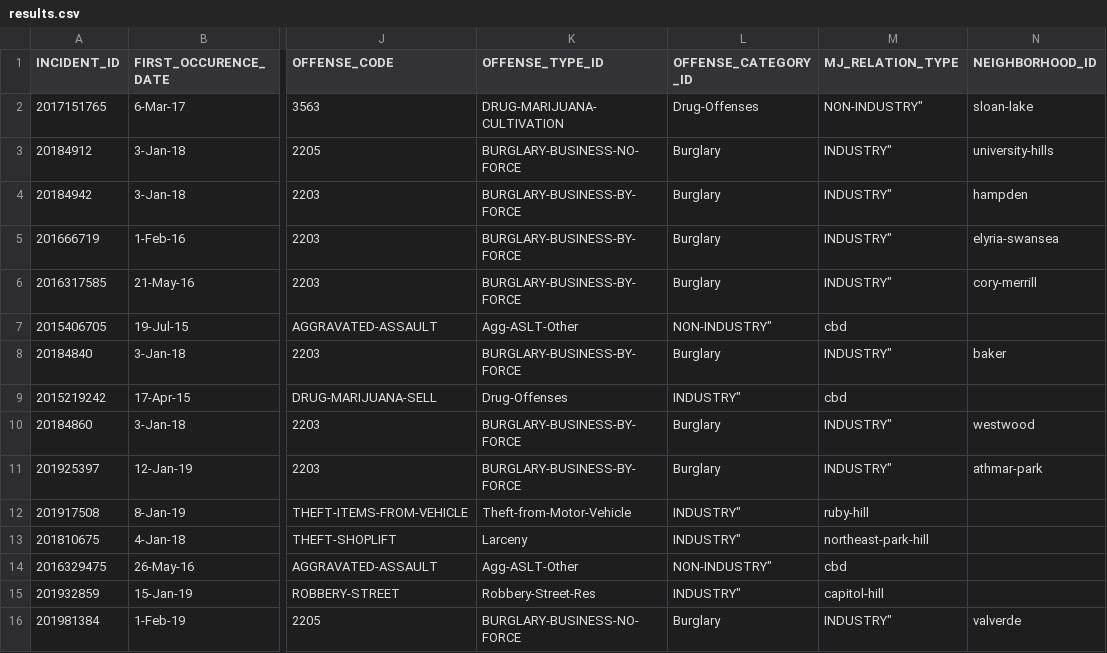
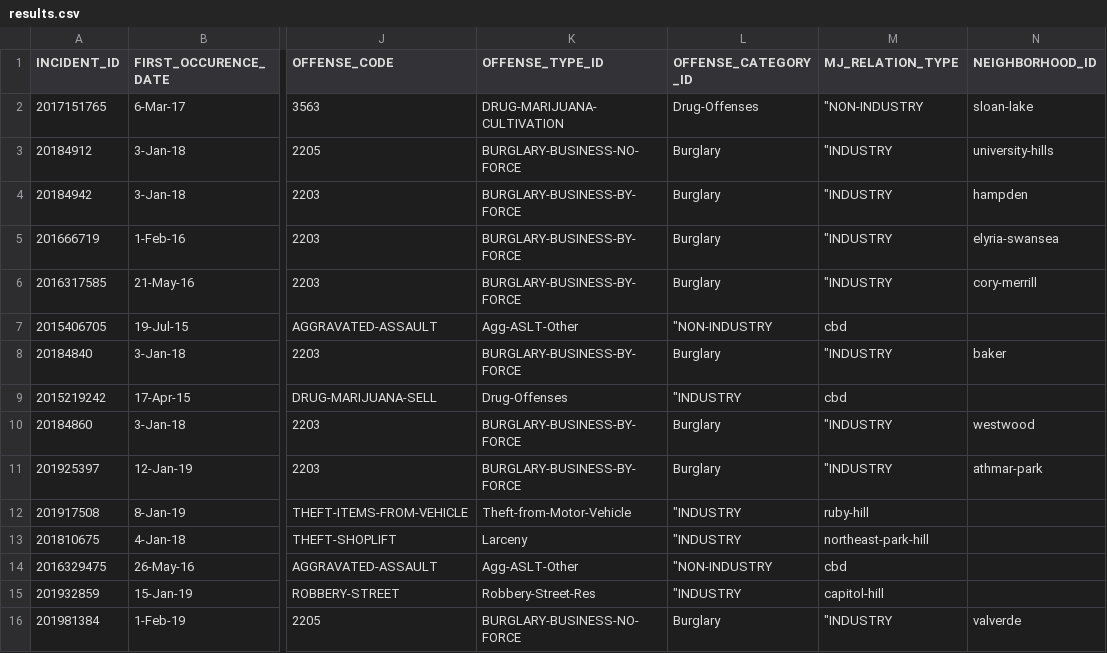
Before and after one commit to Levi-Benoliel/web, a CSV file: results.csv, drawn as a sheet; only a part is shown, gaps mark what is left out; the diff names each change by its address in the sheet, - before the commit and + after, or states it on an @@ line.

Commit message:
Update results.csv

```diff
--- a/results.csv
+++ b/results.csv
-M2 (MJ_RELATION_TYPE): NON-INDUSTRY"
+M2 (MJ_RELATION_TYPE): "NON-INDUSTRY
-M3:M6 (MJ_RELATION_TYPE): INDUSTRY"
+M3:M6 (MJ_RELATION_TYPE): "INDUSTRY
-L7 (OFFENSE_CATEGORY_ID): NON-INDUSTRY"
+L7 (OFFENSE_CATEGORY_ID): "NON-INDUSTRY
-M8 (MJ_RELATION_TYPE): INDUSTRY"
+M8 (MJ_RELATION_TYPE): "INDUSTRY
-L9 (OFFENSE_CATEGORY_ID): INDUSTRY"
+L9 (OFFENSE_CATEGORY_ID): "INDUSTRY
-M10:M11 (MJ_RELATION_TYPE): INDUSTRY"
+M10:M11 (MJ_RELATION_TYPE): "INDUSTRY
-L12:L13 (OFFENSE_CATEGORY_ID): INDUSTRY"
+L12:L13 (OFFENSE_CATEGORY_ID): "INDUSTRY
-L14 (OFFENSE_CATEGORY_ID): NON-INDUSTRY"
+L14 (OFFENSE_CATEGORY_ID): "NON-INDUSTRY
-L15 (OFFENSE_CATEGORY_ID): INDUSTRY"
+L15 (OFFENSE_CATEGORY_ID): "INDUSTRY
-M16 (MJ_RELATION_TYPE): INDUSTRY"
+M16 (MJ_RELATION_TYPE): "INDUSTRY
```
